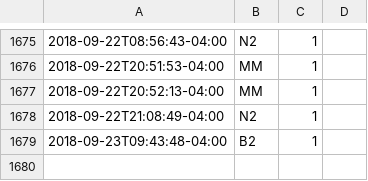
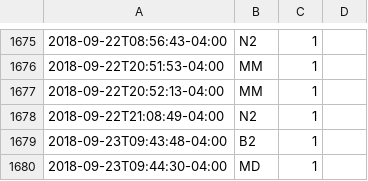
Before and after one commit to gmkarl/todo, a CSV file: Routine/meds/2018-meds.csv, drawn as a sheet; only a part is shown, gaps mark what is left out; the diff names each change by its address in the sheet, - before the commit and + after, or states it on an @@ line.

Commit message:
meds MD 1

```diff
--- a/Routine/meds/2018-meds.csv
+++ b/Routine/meds/2018-meds.csv
+row 1680: 2018-09-23T09:44:30-04:00 | MD | 1
```
